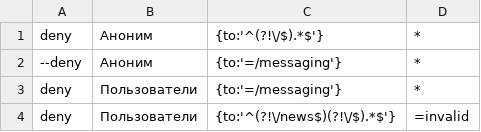
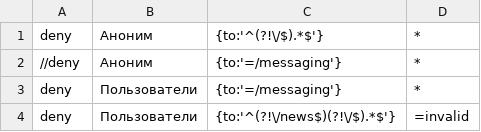
Before and after one commit to Uburoid/template.nuxt, a CSV file: security/UI/drawer/policy.csv, drawn as a sheet.

```diff
--- a/security/UI/drawer/policy.csv
+++ b/security/UI/drawer/policy.csv
@@ -1,3 +1,3 @@
 deny, Аноним, {to:'^(?!\/$).*$'}, *
---deny, Аноним, {to:'=/messaging'}, *
+//deny, Аноним, {to:'=/messaging'}, *
 deny, Пользователи, {to:'=/messaging'}, *
```
Also changed, not shown: security/UI/pages/policy.csv, 10 other files.
